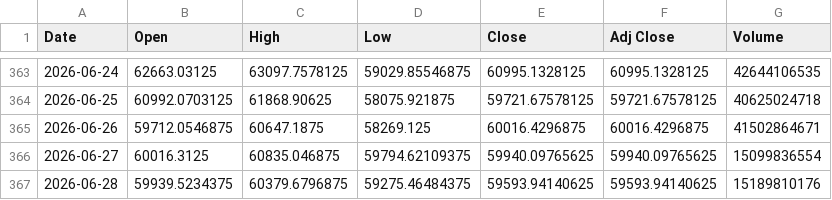
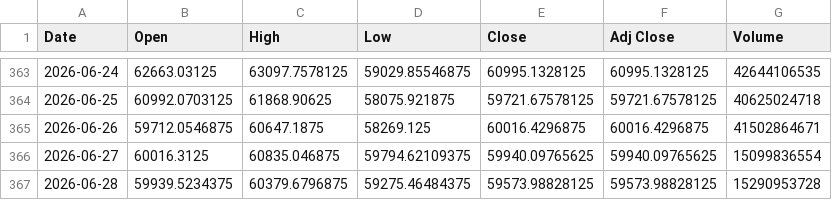
Before and after one commit to SeedFlora/idx-daily-data, a CSV file: data/BTC-USD.csv, drawn as a sheet; only a part is shown, gaps mark what is left out.

```diff
--- a/data/BTC-USD.csv
+++ b/data/BTC-USD.csv
@@ -366,2 +366,2 @@ Date,Open,High,Low,Close,Adj Close,Volume
 2026-06-27,60016.3125,60835.046875,59794.62109375,59940.09765625,59940.09765625,15099836554
-2026-06-28,59939.5234375,60379.6796875,59275.46484375,59593.94140625,59593.94140625,15189810176
+2026-06-28,59939.5234375,60379.6796875,59275.46484375,59573.98828125,59573.98828125,15290953728
```
Also changed, not shown: data/ETH-USD.csv, 1 other file.
